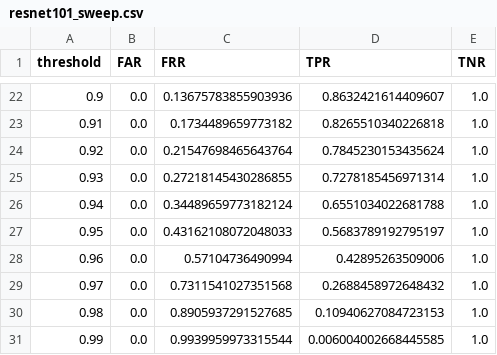
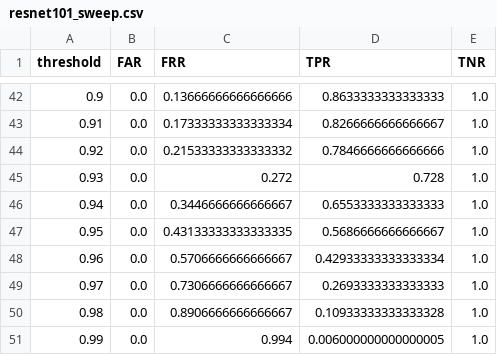
Before and after one commit to phuocthien2304/iot_final_iris_recognition, a CSV file: results/resnet101_sweep.csv, drawn as a sheet; only a part is shown, gaps mark what is left out; the diff covers the shown part only.

```diff
--- a/results/resnet101_sweep.csv
+++ b/results/resnet101_sweep.csv
@@ -22,10 +42,10 @@ threshold,FAR,FRR,TPR,TNR
-0.9,0.0,0.13675783855903936,0.8632421614409607,1.0
-0.91,0.0,0.1734489659773182,0.8265510340226818,1.0
-0.92,0.0,0.21547698465643764,0.7845230153435624,1.0
-0.93,0.0,0.27218145430286855,0.7278185456971314,1.0
-0.94,0.0,0.34489659773182124,0.6551034022681788,1.0
-0.95,0.0,0.43162108072048033,0.5683789192795197,1.0
-0.96,0.0,0.57104736490994,0.42895263509006,1.0
-0.97,0.0,0.7311541027351568,0.2688458972648432,1.0
-0.98,0.0,0.8905937291527685,0.10940627084723153,1.0
-0.99,0.0,0.9939959973315544,0.006004002668445585,1.0
+0.9,0.0,0.13666666666666666,0.8633333333333333,1.0
+0.91,0.0,0.17333333333333334,0.8266666666666667,1.0
+0.92,0.0,0.21533333333333332,0.7846666666666666,1.0
+0.93,0.0,0.272,0.728,1.0
+0.94,0.0,0.3446666666666667,0.6553333333333333,1.0
+0.95,0.0,0.43133333333333335,0.5686666666666667,1.0
+0.96,0.0,0.5706666666666667,0.42933333333333334,1.0
+0.97,0.0,0.7306666666666667,0.2693333333333333,1.0
+0.98,0.0,0.8906666666666667,0.10933333333333328,1.0
+0.99,0.0,0.994,0.006000000000000005,1.0
```
Also changed, not shown: 20 added rows and 34 edited cells elsewhere in this file, 41 other files.
